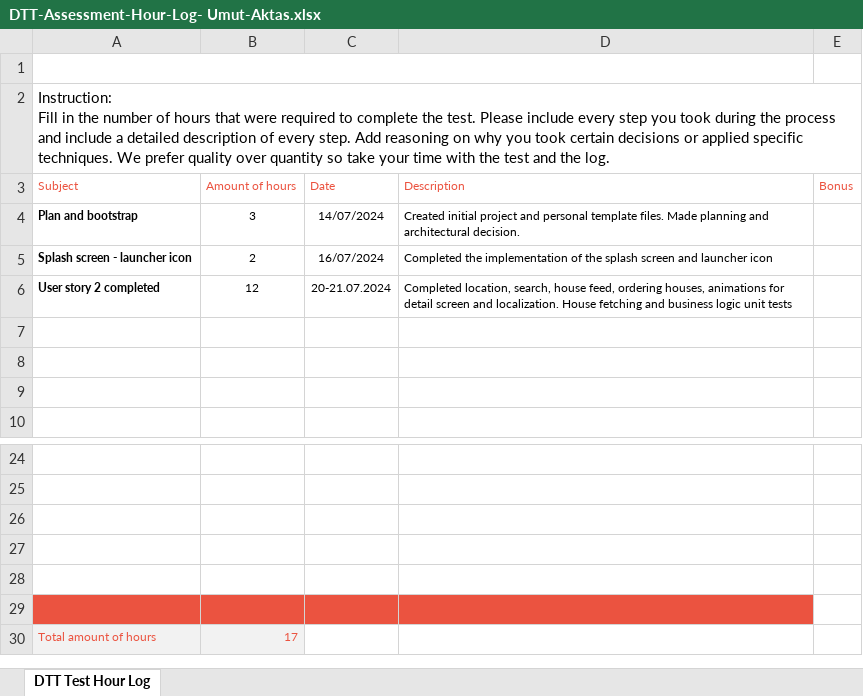
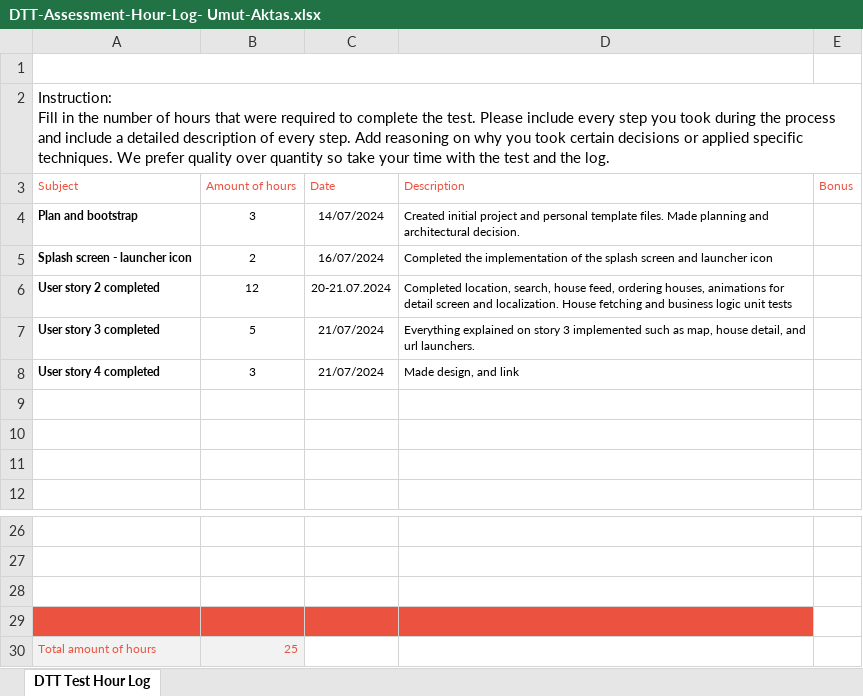
Before and after one commit to aktumut/real_estate, an Excel workbook: DTT-Assessment-Hour-Log- Umut-Aktas.xlsx, sheet DTT Test Hour Log, drawn as a sheet; only a part is shown, gaps mark what is left out; values as stored, in another font and other column widths than the file's, no borders; charts and pictures not drawn; removed rows and columns are numbered as before the commit, all else as after; the diff names each change by its address in the sheet, - before the commit and + after, or states it on an @@ line.

Commit message:
update record for user story 4

```diff
--- a/DTT-Assessment-Hour-Log- Umut-Aktas.xlsx (sheet DTT Test Hour Log)
+++ b/DTT-Assessment-Hour-Log- Umut-Aktas.xlsx (sheet DTT Test Hour Log)
+row 7: User story 3 completed | 5 | 21/07/2024 | Everything explained on story 3 implemented such as map, house detail, and url launchers.
+row 8: User story 4 completed | 3 | 21/07/2024 | Made design, and link
-A29:D29 fill: none
+A29:D29 fill: #EB5340
-row 28: (empty)
-row 29: (empty)
-B30 (Amount of hours): 17
+B30 (Amount of hours): 25
```
